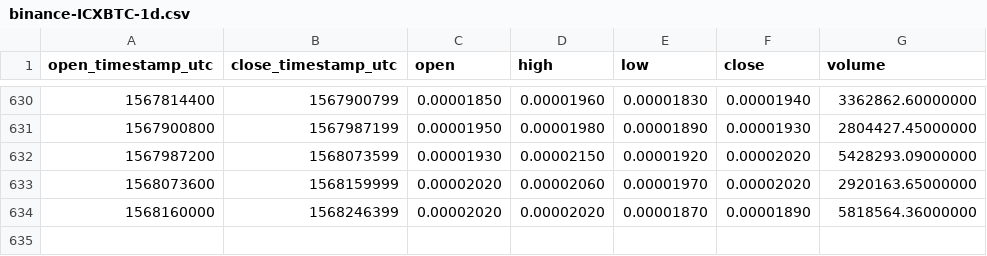
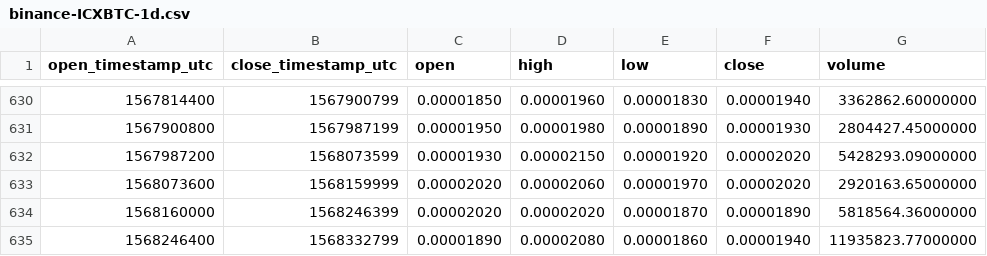
Before and after one commit to cryptobigbro/binance-ICXBTC, a CSV file: binance-ICXBTC-1d.csv, drawn as a sheet; only a part is shown, gaps mark what is left out.

Commit message:
Update OHLCV data.

```diff
--- a/binance-ICXBTC-1d.csv
+++ b/binance-ICXBTC-1d.csv
@@ -634 +634,2 @@ open_timestamp_utc,close_timestamp_utc,open,high,low,close,volume
 1568160000,1568246399,0.00002020,0.00002020,0.00001870,0.00001890,5818564.36000000
+1568246400,1568332799,0.00001890,0.00002080,0.00001860,0.00001940,11935823.77000000
```
Also changed, not shown: 1 other file.
